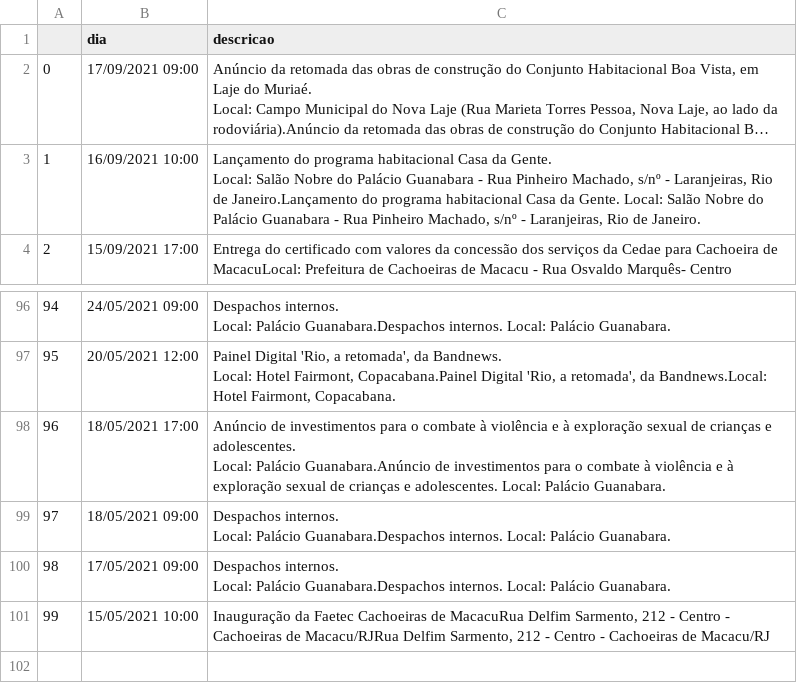
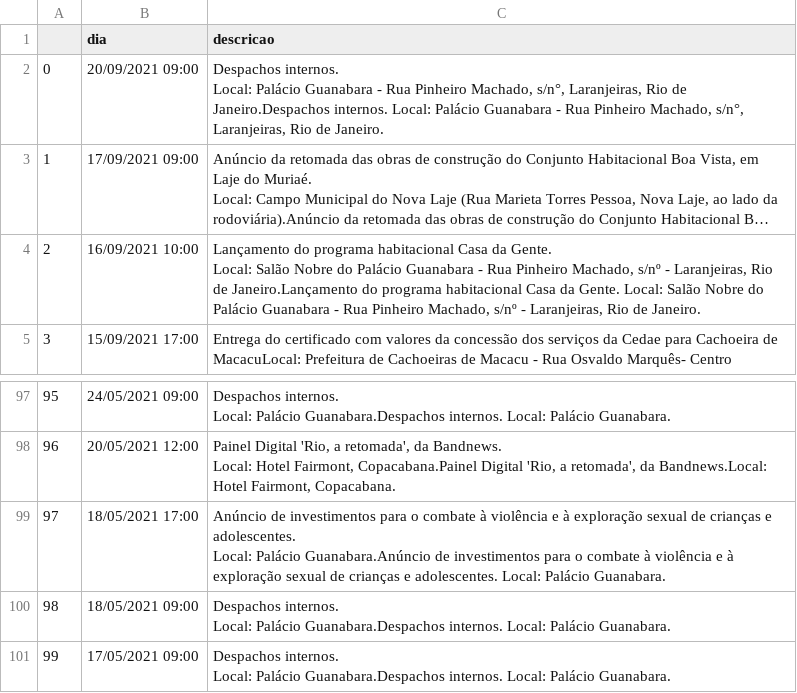
Before and after one commit to belisards/agenda_oficial_rj, a CSV file: agenda.csv, drawn as a sheet; only a part is shown, gaps mark what is left out; long unchanged cells end in …; removed rows and columns are numbered as before the commit, all else as after; ↵ is a line break in a cell; the diff names each change by its address in the sheet, - before the commit and + after, or states it on an @@ line.

```diff
--- a/agenda.csv
+++ b/agenda.csv
+row 2: 0 | 20/09/2021 09:00 | Despachos internos. ↵ Local: Palácio Guanabara - Rua Pinheiro Machado, s/n°, Laranjeiras, Rio de Janeiro.Despachos internos. Local: Palácio Guanabara - Rua Pinheiro Machado, s/n°, Laranjeiras, Rio de Janeiro.
@@ column A renumbered between rows 3 and 101 @@
-row 101: 99 | 15/05/2021 10:00 | Inauguração da Faetec Cachoeiras de MacacuRua Delfim Sarmento, 212 - Centro - Cachoeiras de Macacu/RJRua Delfim Sarmento, 212 - Centro - Cachoeiras de Macacu/RJ
```
